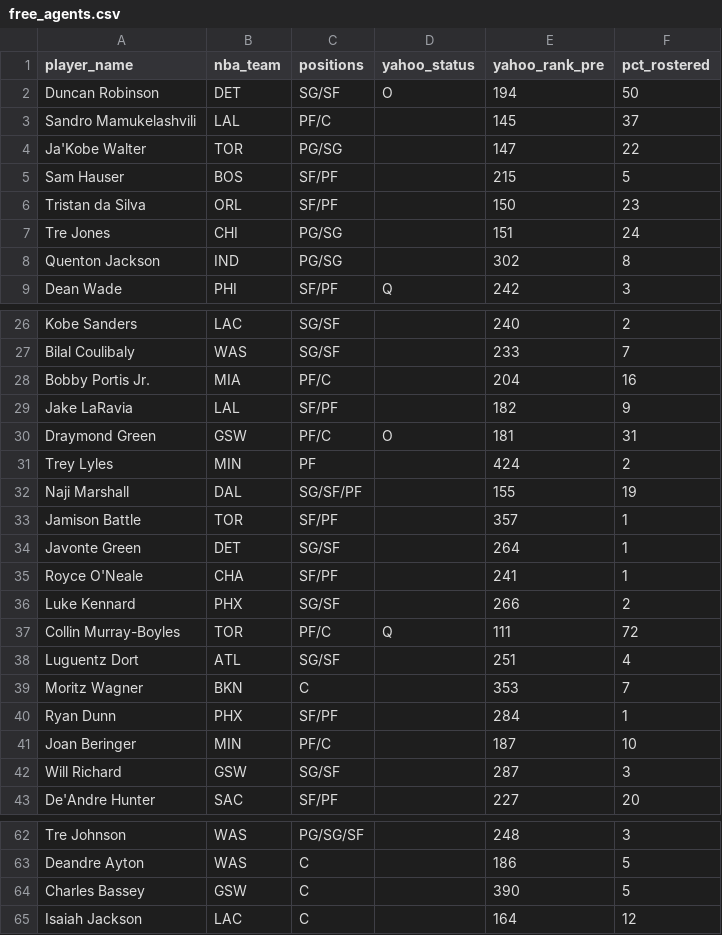
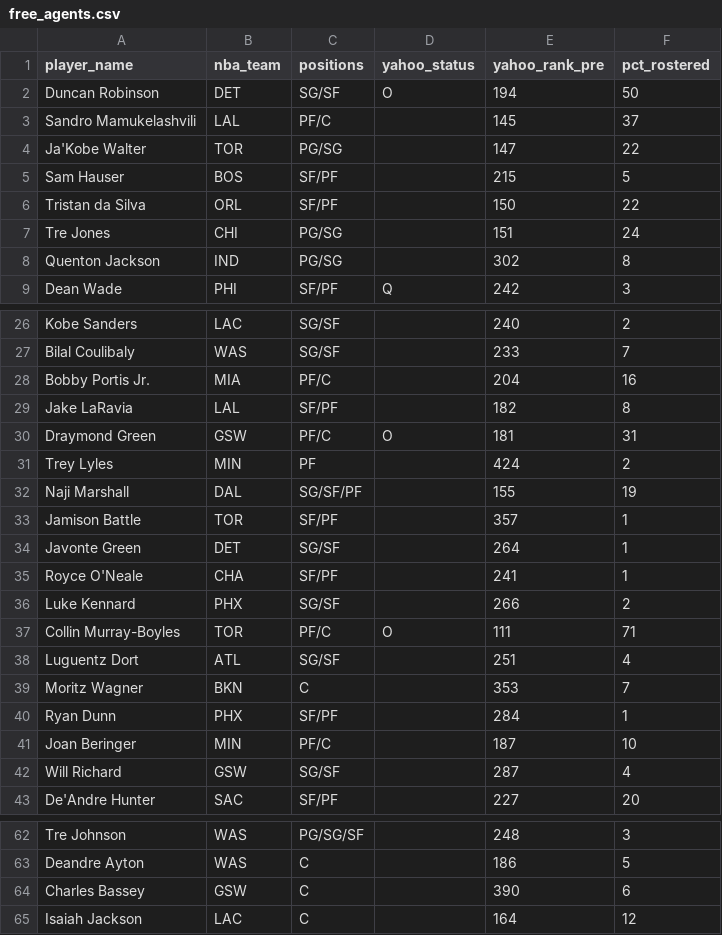
Before and after one commit to chamberneezy/fantasy, a CSV file: data/season/free_agents.csv, drawn as a sheet; only a part is shown, gaps mark what is left out.

Commit message:
Yahoo read on gw 2026-11-19T23:06

```diff
--- a/data/season/free_agents.csv
+++ b/data/season/free_agents.csv
@@ -5,3 +5,3 @@ Ja'Kobe Walter,TOR,PG/SG,,147,22
 Sam Hauser,BOS,SF/PF,,215,5
-Tristan da Silva,ORL,SF/PF,,150,23
+Tristan da Silva,ORL,SF/PF,,150,22
 Tre Jones,CHI,PG/SG,,151,24
@@ -28,3 +28,3 @@ Bilal Coulibaly,WAS,SG/SF,,233,7
 Bobby Portis Jr.,MIA,PF/C,,204,16
-Jake LaRavia,LAL,SF/PF,,182,9
+Jake LaRavia,LAL,SF/PF,,182,8
 Draymond Green,GSW,PF/C,O,181,31
@@ -36,3 +36,3 @@ Royce O'Neale,CHA,SF/PF,,241,1
 Luke Kennard,PHX,SG/SF,,266,2
-Collin Murray-Boyles,TOR,PF/C,Q,111,72
+Collin Murray-Boyles,TOR,PF/C,O,111,71
 Luguentz Dort,ATL,SG/SF,,251,4
@@ -41,3 +41,3 @@ Ryan Dunn,PHX,SF/PF,,284,1
 Joan Beringer,MIN,PF/C,,187,10
-Will Richard,GSW,SG/SF,,287,3
+Will Richard,GSW,SG/SF,,287,4
 De'Andre Hunter,SAC,SF/PF,,227,20
@@ -63,3 +63,3 @@ Tre Johnson,WAS,PG/SG/SF,,248,3
 Deandre Ayton,WAS,C,,186,5
-Charles Bassey,GSW,C,,390,5
+Charles Bassey,GSW,C,,390,6
 Isaiah Jackson,LAC,C,,164,12
```
Also changed, not shown: data/season/league_rosters.csv.
